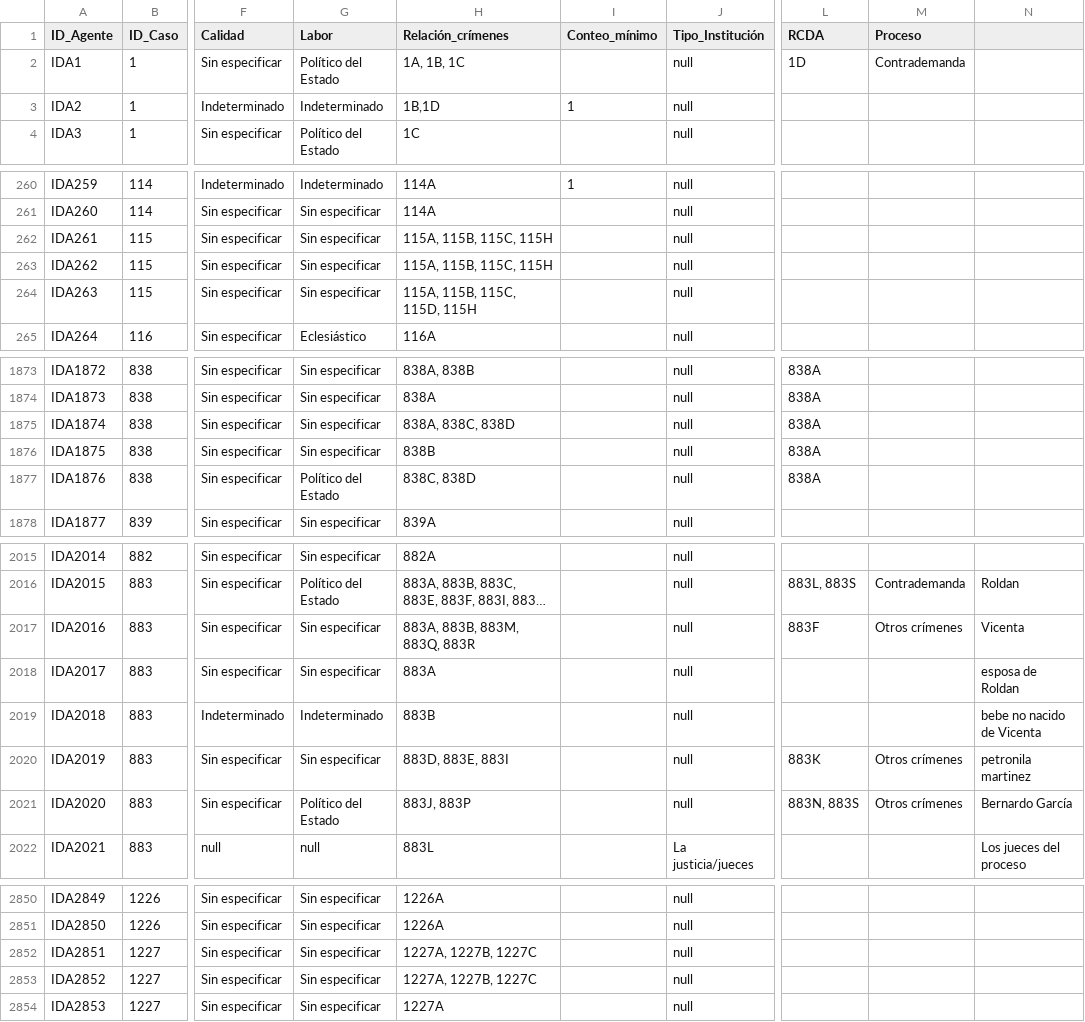
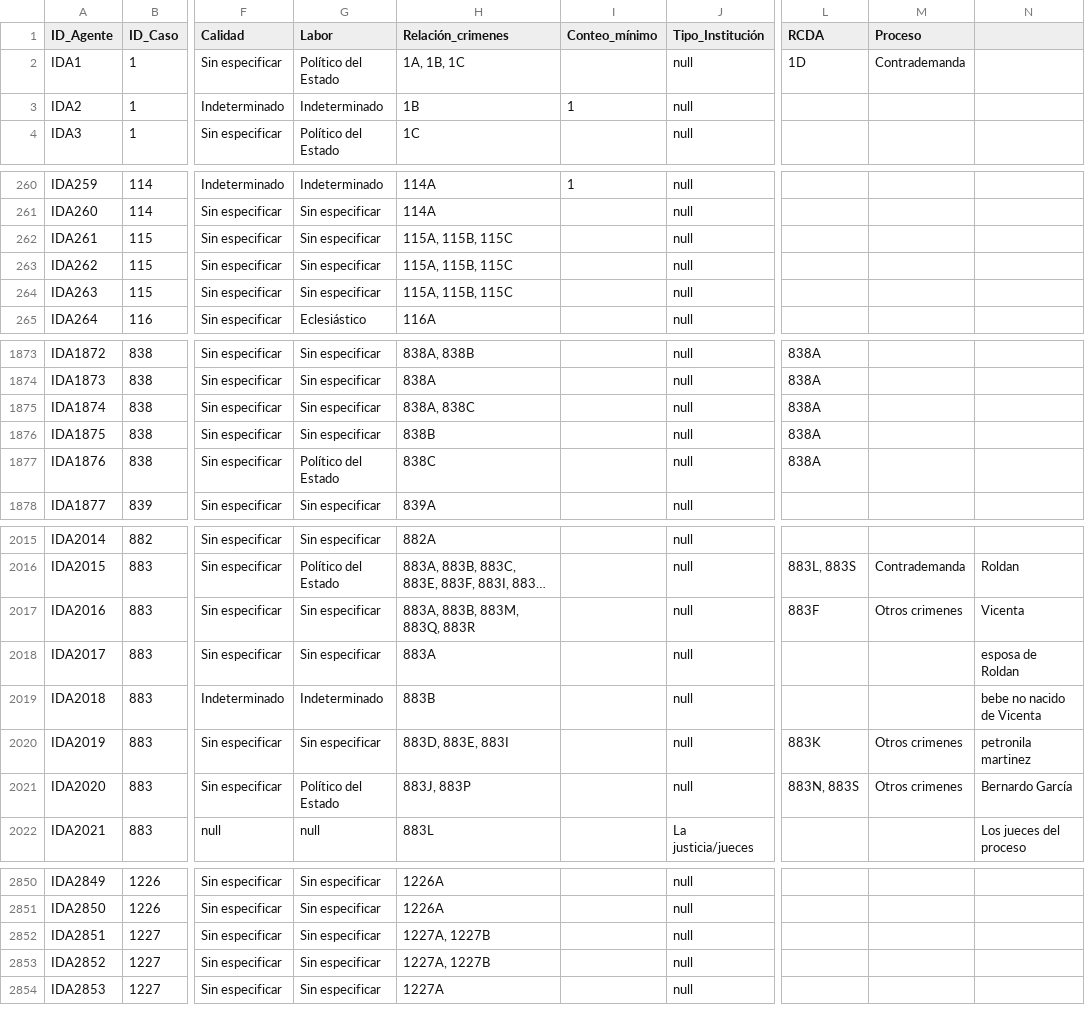
Before and after one commit to amblanco99/ColonialExperimento, a CSV file: public/data/ConteoAgentes.csv, drawn as a sheet; only a part is shown, gaps mark what is left out; long unchanged cells end in …; the diff covers the shown part only; the diff names each change by its address in the sheet, - before the commit and + after, or states it on an @@ line.

```diff
--- a/public/data/ConteoAgentes.csv
+++ b/public/data/ConteoAgentes.csv
-H1: Relación_crímenes
+H1: Relación_crimenes
-H3 (Relación_crimenes): 1B,1D
+H3 (Relación_crimenes): 1B
-H262:H263 (Relación_crimenes): 115A, 115B, 115C, 115H
+H262:H263 (Relación_crimenes): 115A, 115B, 115C
-H264 (Relación_crimenes): 115A, 115B, 115C, 115D, 115H
+H264 (Relación_crimenes): 115A, 115B, 115C
-H1875 (Relación_crimenes): 838A, 838C, 838D
+H1875 (Relación_crimenes): 838A, 838C
-H1877 (Relación_crimenes): 838C, 838D
+H1877 (Relación_crimenes): 838C
-M2017 (Proceso): Otros crímenes
+M2017 (Proceso): Otros crimenes
-M2020:M2021 (Proceso): Otros crímenes
+M2020:M2021 (Proceso): Otros crimenes
-H2852:H2853 (Relación_crimenes): 1227A, 1227B, 1227C
+H2852:H2853 (Relación_crimenes): 1227A, 1227B
```
Also changed, not shown: 1 edited cell elsewhere in this file, public/data/CrimenesPreguntas.csv, public/data/DescripcionesNegrilla.csv, 33 other files.
